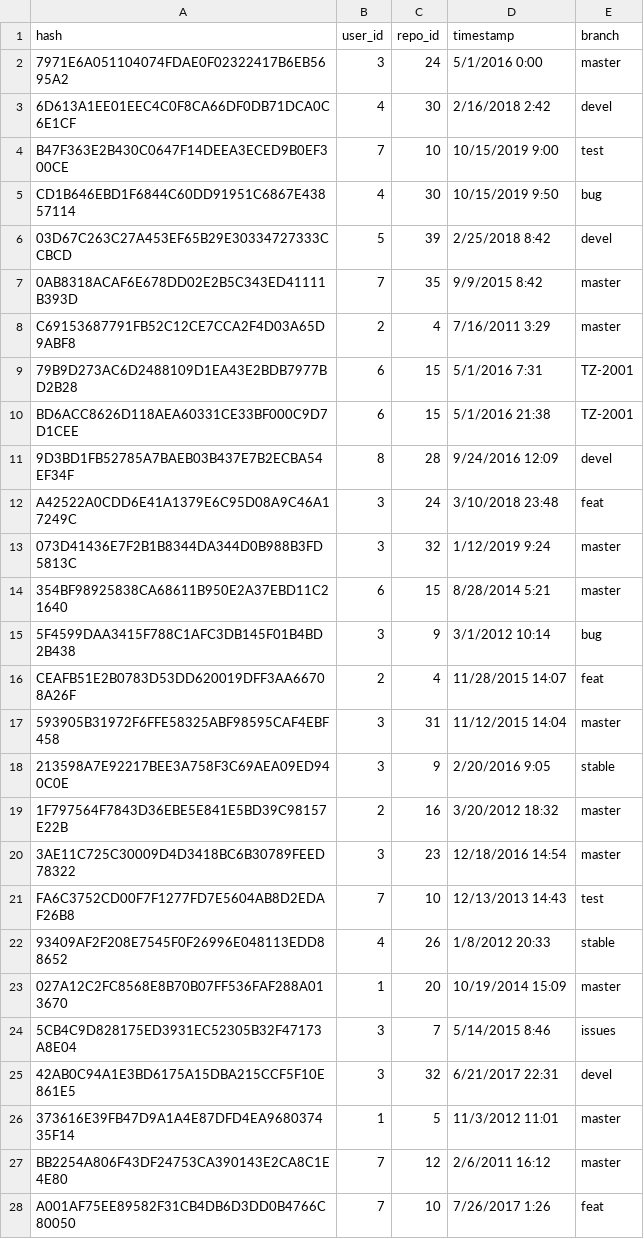
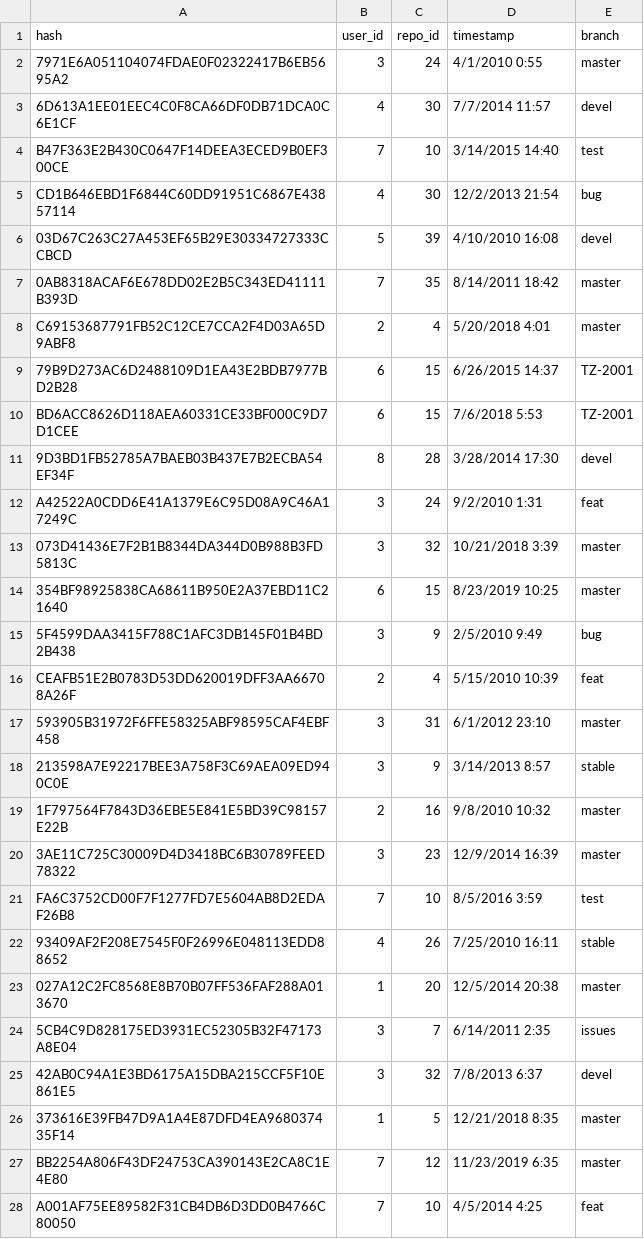
Before and after one commit to imanousar/GitInsightsDB, a CSV file: Data/commit.csv, drawn as a sheet; only a part is shown; the diff covers the shown part only.

```diff
--- a/Data/commit.csv
+++ b/Data/commit.csv
@@ -1,28 +1,28 @@
 hash,user_id,repo_id,timestamp,branch
-7971E6A051104074FDAE0F02322417B6EB5695A2,3,24,5/1/2016 0:00,master
-6D613A1EE01EEC4C0F8CA66DF0DB71DCA0C6E1CF,4,30,2/16/2018 2:42,devel
-B47F363E2B430C0647F14DEEA3ECED9B0EF300CE,7,10,10/15/2019 9:00,test
-CD1B646EBD1F6844C60DD91951C6867E43857114,4,30,10/15/2019 9:50,bug
-03D67C263C27A453EF65B29E30334727333CCBCD,5,39,2/25/2018 8:42,devel
-0AB8318ACAF6E678DD02E2B5C343ED41111B393D,7,35,9/9/2015 8:42,master
-C69153687791FB52C12CE7CCA2F4D03A65D9ABF8,2,4,7/16/2011 3:29,master
-79B9D273AC6D2488109D1EA43E2BDB7977BD2B28,6,15,5/1/2016 7:31,TZ-2001
-BD6ACC8626D118AEA60331CE33BF000C9D7D1CEE,6,15,5/1/2016 21:38,TZ-2001
-9D3BD1FB52785A7BAEB03B437E7B2ECBA54EF34F,8,28,9/24/2016 12:09,devel
-A42522A0CDD6E41A1379E6C95D08A9C46A17249C,3,24,3/10/2018 23:48,feat
-073D41436E7F2B1B8344DA344D0B988B3FD5813C,3,32,1/12/2019 9:24,master
-354BF98925838CA68611B950E2A37EBD11C21640,6,15,8/28/2014 5:21,master
-5F4599DAA3415F788C1AFC3DB145F01B4BD2B438,3,9,3/1/2012 10:14,bug
-CEAFB51E2B0783D53DD620019DFF3AA66708A26F,2,4,11/28/2015 14:07,feat
-593905B31972F6FFE58325ABF98595CAF4EBF458,3,31,11/12/2015 14:04,master
-213598A7E92217BEE3A758F3C69AEA09ED940C0E,3,9,2/20/2016 9:05,stable
-1F797564F7843D36EBE5E841E5BD39C98157E22B,2,16,3/20/2012 18:32,master
-3AE11C725C30009D4D3418BC6B30789FEED78322,3,23,12/18/2016 14:54,master
-FA6C3752CD00F7F1277FD7E5604AB8D2EDAF26B8,7,10,12/13/2013 14:43,test
-93409AF2F208E7545F0F26996E048113EDD88652,4,26,1/8/2012 20:33,stable
-027A12C2FC8568E8B70B07FF536FAF288A013670,1,20,10/19/2014 15:09,master
-5CB4C9D828175ED3931EC52305B32F47173A8E04,3,7,5/14/2015 8:46,issues
-42AB0C94A1E3BD6175A15DBA215CCF5F10E861E5,3,32,6/21/2017 22:31,devel
-373616E39FB47D9A1A4E87DFD4EA968037435F14,1,5,11/3/2012 11:01,master
-BB2254A806F43DF24753CA390143E2CA8C1E4E80,7,12,2/6/2011 16:12,master
-A001AF75EE89582F31CB4DB6D3DD0B4766C80050,7,10,7/26/2017 1:26,feat
+7971E6A051104074FDAE0F02322417B6EB5695A2,3,24,4/1/2010 0:55,master
+6D613A1EE01EEC4C0F8CA66DF0DB71DCA0C6E1CF,4,30,7/7/2014 11:57,devel
+B47F363E2B430C0647F14DEEA3ECED9B0EF300CE,7,10,3/14/2015 14:40,test
+CD1B646EBD1F6844C60DD91951C6867E43857114,4,30,12/2/2013 21:54,bug
+03D67C263C27A453EF65B29E30334727333CCBCD,5,39,4/10/2010 16:08,devel
+0AB8318ACAF6E678DD02E2B5C343ED41111B393D,7,35,8/14/2011 18:42,master
+C69153687791FB52C12CE7CCA2F4D03A65D9ABF8,2,4,5/20/2018 4:01,master
+79B9D273AC6D2488109D1EA43E2BDB7977BD2B28,6,15,6/26/2015 14:37,TZ-2001
+BD6ACC8626D118AEA60331CE33BF000C9D7D1CEE,6,15,7/6/2018 5:53,TZ-2001
+9D3BD1FB52785A7BAEB03B437E7B2ECBA54EF34F,8,28,3/28/2014 17:30,devel
+A42522A0CDD6E41A1379E6C95D08A9C46A17249C,3,24,9/2/2010 1:31,feat
+073D41436E7F2B1B8344DA344D0B988B3FD5813C,3,32,10/21/2018 3:39,master
+354BF98925838CA68611B950E2A37EBD11C21640,6,15,8/23/2019 10:25,master
+5F4599DAA3415F788C1AFC3DB145F01B4BD2B438,3,9,2/5/2010 9:49,bug
+CEAFB51E2B0783D53DD620019DFF3AA66708A26F,2,4,5/15/2010 10:39,feat
+593905B31972F6FFE58325ABF98595CAF4EBF458,3,31,6/1/2012 23:10,master
+213598A7E92217BEE3A758F3C69AEA09ED940C0E,3,9,3/14/2013 8:57,stable
+1F797564F7843D36EBE5E841E5BD39C98157E22B,2,16,9/8/2010 10:32,master
+3AE11C725C30009D4D3418BC6B30789FEED78322,3,23,12/9/2014 16:39,master
+FA6C3752CD00F7F1277FD7E5604AB8D2EDAF26B8,7,10,8/5/2016 3:59,test
+93409AF2F208E7545F0F26996E048113EDD88652,4,26,7/25/2010 16:11,stable
+027A12C2FC8568E8B70B07FF536FAF288A013670,1,20,12/5/2014 20:38,master
+5CB4C9D828175ED3931EC52305B32F47173A8E04,3,7,6/14/2011 2:35,issues
+42AB0C94A1E3BD6175A15DBA215CCF5F10E861E5,3,32,7/8/2013 6:37,devel
+373616E39FB47D9A1A4E87DFD4EA968037435F14,1,5,12/21/2018 8:35,master
+BB2254A806F43DF24753CA390143E2CA8C1E4E80,7,12,11/23/2019 6:35,master
+A001AF75EE89582F31CB4DB6D3DD0B4766C80050,7,10,4/5/2014 4:25,feat
```
Also changed, not shown: 93 edited cells elsewhere in this file, Data/language-repo.csv, Data/organization.csv, 7 other files.
